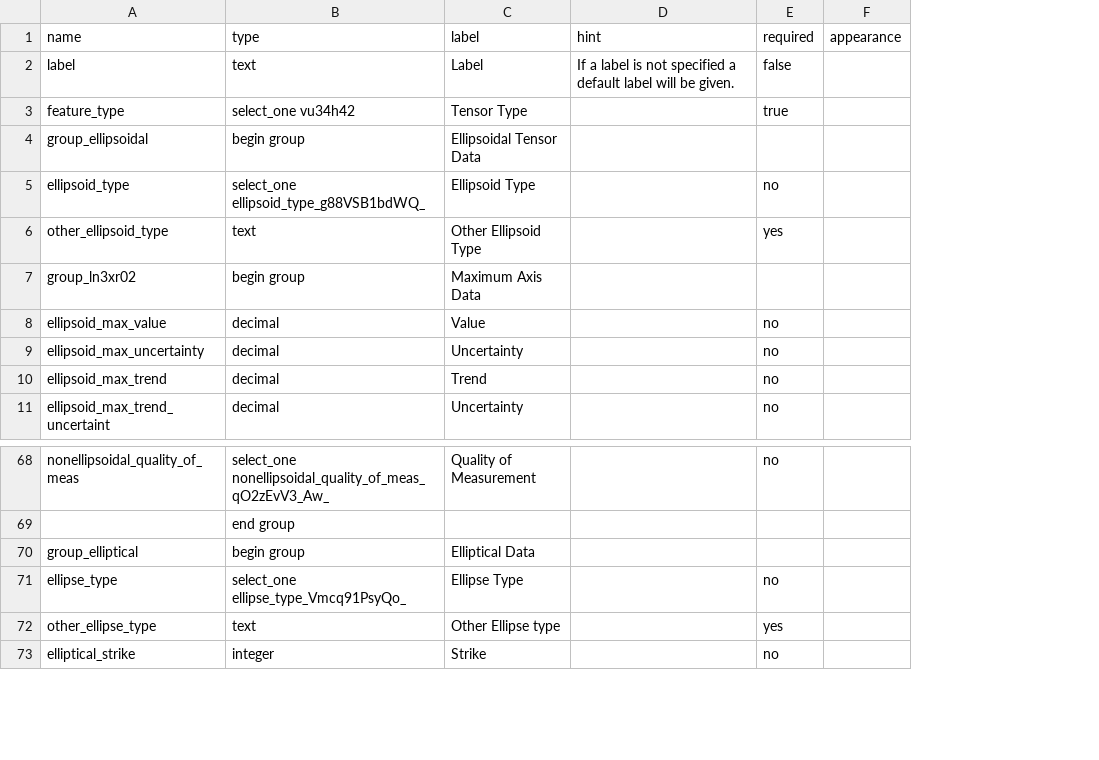
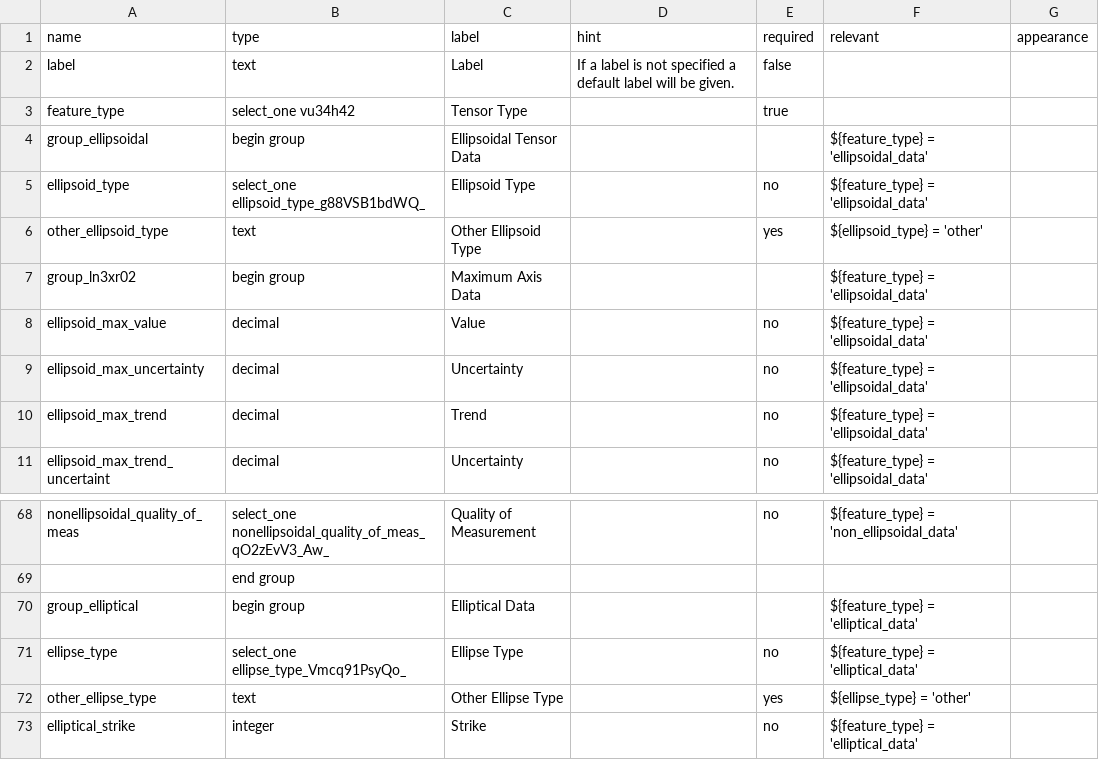
Before and after one commit to StraboSpot/strabo-mobile, a CSV file: www/app/data-models/tensor-survey.csv, drawn as a sheet; only a part is shown, gaps mark what is left out; the diff names each change by its address in the sheet, - before the commit and + after, or states it on an @@ line.

```diff
--- a/www/app/data-models/tensor-survey.csv
+++ b/www/app/data-models/tensor-survey.csv
+column F (relevant), rows 4-11: ${feature_type} = 'ellipsoidal_data' | ${feature_type} = 'ellipsoidal_data' | ${ellipsoid_type} = 'other' | ${feature_type} = 'ellipsoidal_data' | ${feature_type} = 'ellipsoidal_data' | ${feature_type} = 'ellipsoidal_data' | ${feature_type} = 'ellipsoidal_data' | ${feature_type} = 'ellipsoidal_data'; rows 68-73: ${feature_type} = 'non_ellipsoidal_data' |  | ${feature_type} = 'elliptical_data' | ${feature_type} = 'elliptical_data' | ${ellipse_type} = 'other' | ${feature_type} = 'elliptical_data'
-C72 (label): Other Ellipse type
+C72 (label): Other Ellipse Type
```
Also changed, not shown: www/app/data-models/fabric-survey.csv, www/app/data-models/fold-survey.csv, 3 other files.
